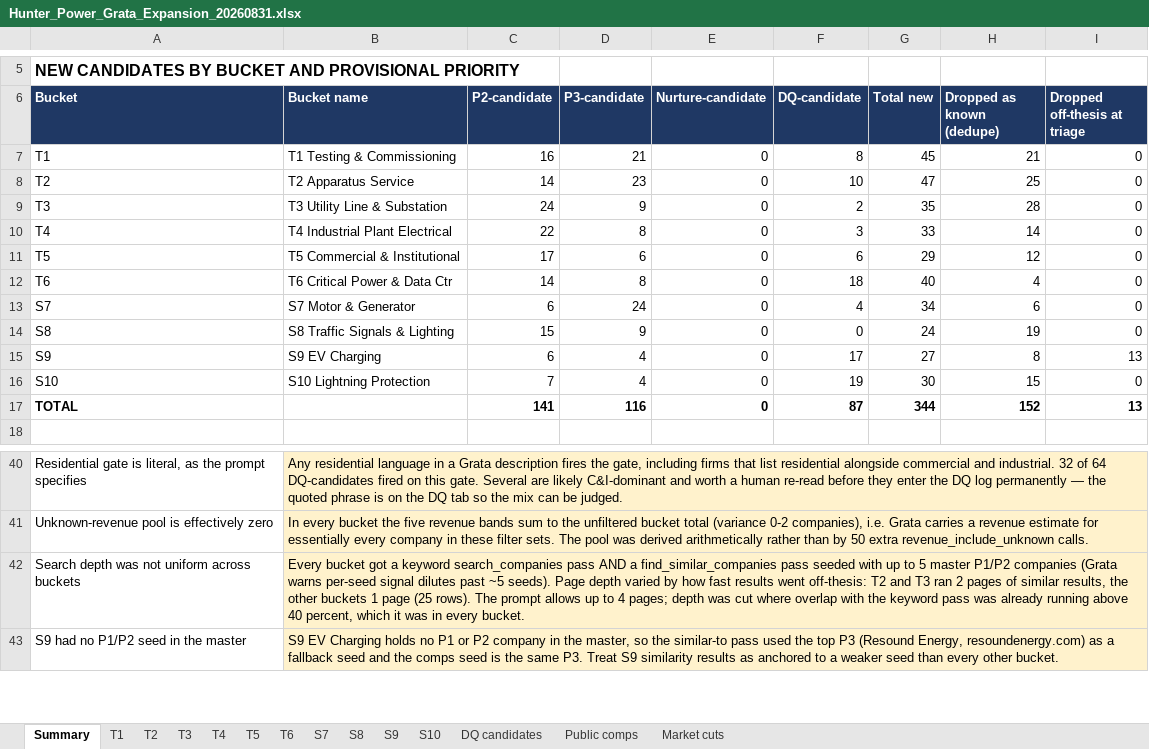
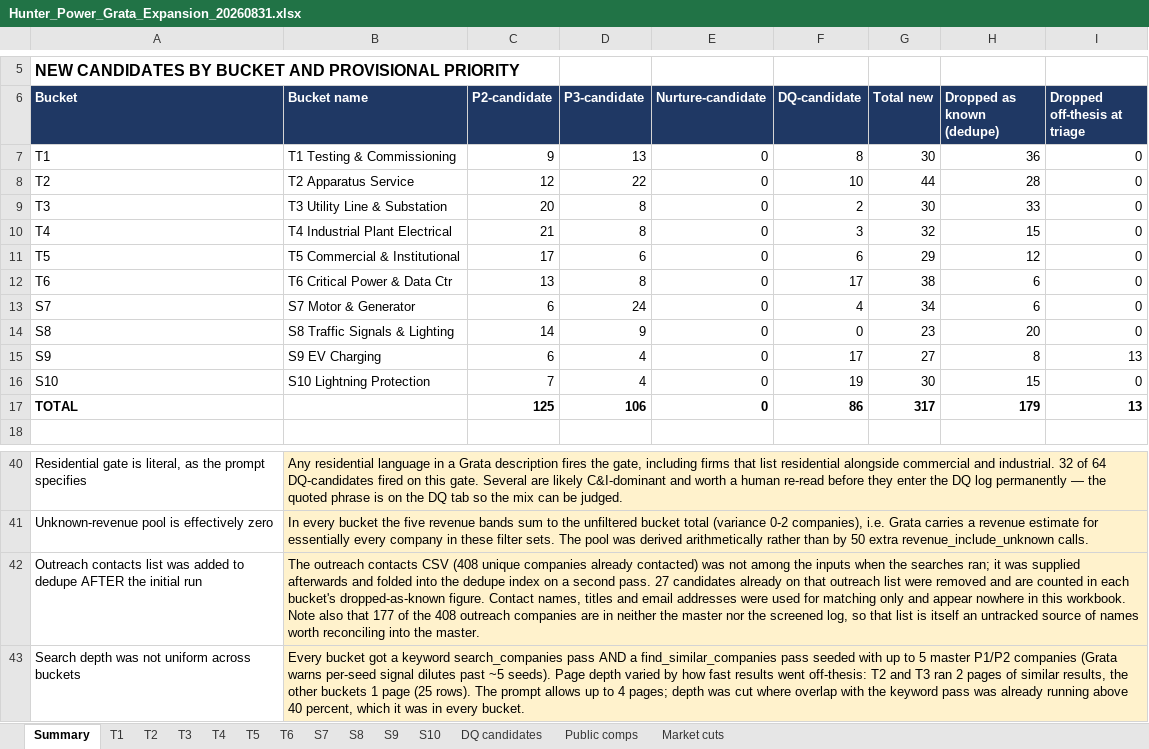
Before and after one commit to olsengarland-sys/Master-Target-List, an Excel workbook: Hunter_Power_Grata_Expansion_20260831.xlsx, sheet Summary, drawn as a sheet; only a part is shown, gaps mark what is left out; the shorter side is filled out with more unchanged rows; values as stored, in another font and other column widths than the file's, no borders; the diff names each change by its address in the sheet, - before the commit and + after, or states it on an @@ line.

```diff
--- a/Hunter_Power_Grata_Expansion_20260831.xlsx (sheet Summary)
+++ b/Hunter_Power_Grata_Expansion_20260831.xlsx (sheet Summary)
-C7 (P2-candidate): 16
+C7 (P2-candidate): 9
-D7 (P3-candidate): 21
+D7 (P3-candidate): 13
-G7 (Total new): 45
+G7 (Total new): 30
-H7 (Dropped as known (dedupe)): 21
+H7 (Dropped as known (dedupe)): 36
-C8 (P2-candidate): 14
+C8 (P2-candidate): 12
-D8 (P3-candidate): 23
+D8 (P3-candidate): 22
-G8 (Total new): 47
+G8 (Total new): 44
-H8 (Dropped as known (dedupe)): 25
+H8 (Dropped as known (dedupe)): 28
-C9 (P2-candidate): 24
+C9 (P2-candidate): 20
-D9 (P3-candidate): 9
+D9 (P3-candidate): 8
-G9 (Total new): 35
+G9 (Total new): 30
-H9 (Dropped as known (dedupe)): 28
+H9 (Dropped as known (dedupe)): 33
-C10 (P2-candidate): 22
+C10 (P2-candidate): 21
-G10 (Total new): 33
+G10 (Total new): 32
-H10 (Dropped as known (dedupe)): 14
+H10 (Dropped as known (dedupe)): 15
-C12 (P2-candidate): 14
+C12 (P2-candidate): 13
-F12 (DQ-candidate): 18
+F12 (DQ-candidate): 17
-G12 (Total new): 40
+G12 (Total new): 38
-H12 (Dropped as known (dedupe)): 4
+H12 (Dropped as known (dedupe)): 6
-C14 (P2-candidate): 15
+C14 (P2-candidate): 14
-G14 (Total new): 24
+G14 (Total new): 23
-H14 (Dropped as known (dedupe)): 19
+H14 (Dropped as known (dedupe)): 20
-C17 (P2-candidate): 141
+C17 (P2-candidate): 125
-D17 (P3-candidate): 116
+D17 (P3-candidate): 106
-F17 (DQ-candidate): 87
+F17 (DQ-candidate): 86
-G17 (Total new): 344
+G17 (Total new): 317
-H17 (Dropped as known (dedupe)): 152
+H17 (Dropped as known (dedupe)): 179
+row 42: Outreach contacts list was added to dedupe AFTER the initial run | The outreach contacts CSV (408 unique companies already contacted) was not among the inputs when the searches ran; it was supplied afterwards and folded into the dedupe index on a second pass. 27 candidates already on that outreach list were removed and are counted in each bucket's dropped-as-known figure. Contact names, titles and email addresses were used for matching only and appear nowhere in this workbook. Note also that 177 of the 408 outreach companies are in neither the master nor the screened log, so that list is itself an untracked source of names worth reconciling into the master.
```
Also changed, not shown: sheet T1, sheet T3, sheet T2, sheet T6, sheet S8, sheet T4, 1 more sheet, 3 other files.
